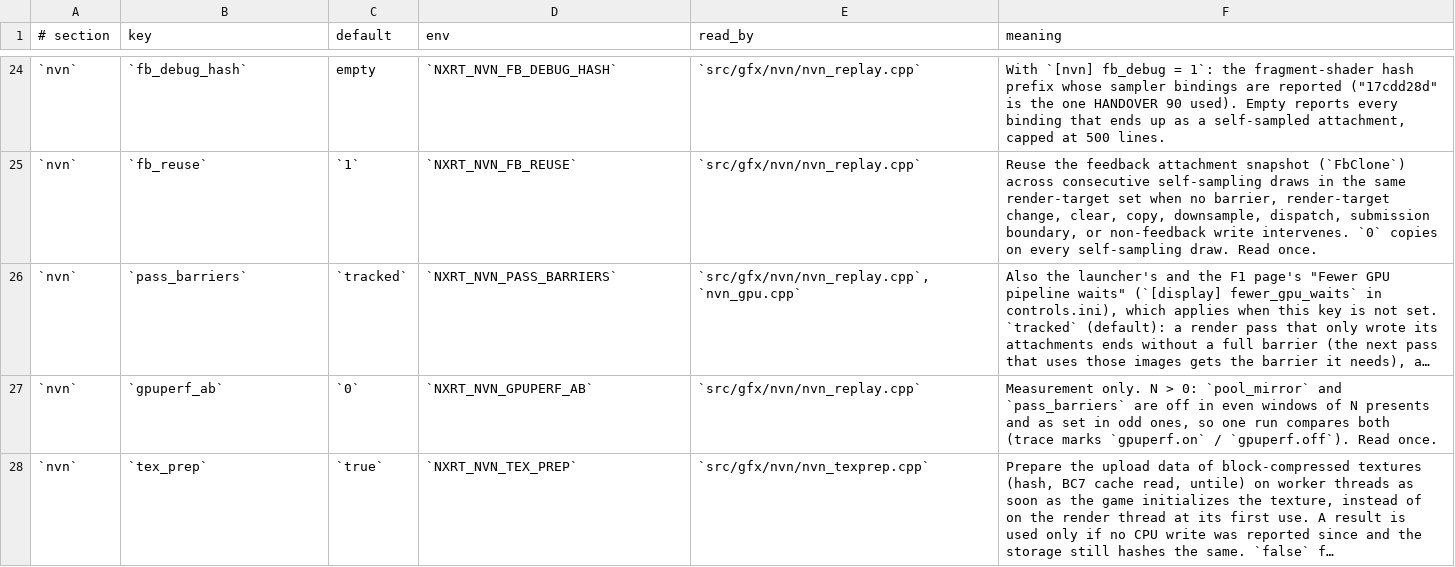
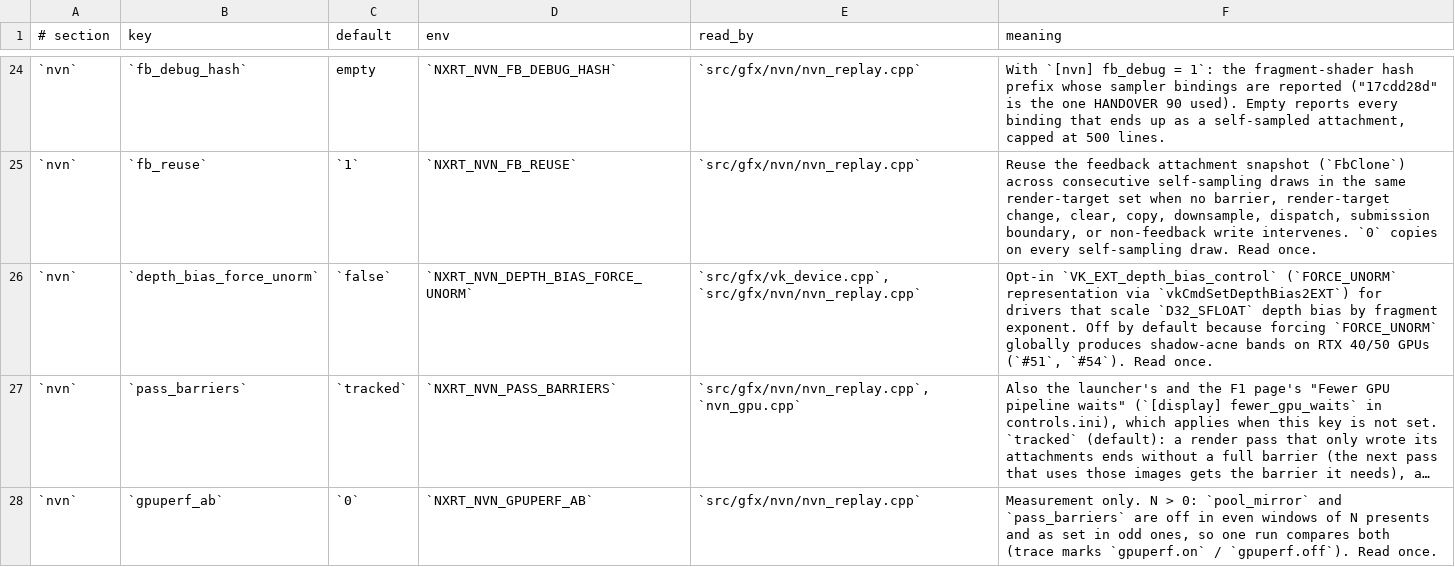
Before and after one commit to Duck912/xc2-ns2-recomp, a TSV file: config/keys.tsv, drawn as a sheet; only a part is shown, gaps mark what is left out; the shorter side is filled out with more unchanged rows; long unchanged cells end in …; the diff names each change by its address in the sheet, - before the commit and + after, or states it on an @@ line.

Commit message:
fix(gfx,media,services,boot): resolve #51/#54, #50, #25, #57, #52, and #55/#56 regressions
- Gate VK_EXT_depth_bias_control (FORCE_UNORM) behind opt-in [nvn] depth_bias_force_unorm (#51, #54)

- Isolate F1 menu ##rows_pane D-pad navigation & ZR save, and log active upscaler (#50)

- Handle non-ASCII / unpaired UTF-16 DLC directory names in aoc_indices() (#25)

- Add HDR display-referred highlight expansion (OutputParams::expand_ratio) & live slider (#57)

- Enable dav1d max_frame_delay=0 + EOS drain, SSE2 i420_to_nv12, and safe finalize join (#52)

- Bypass XC2 upscale compute variants, fix attachment scale caps, scale HUD viewport info, and pin dynres before rt_rebuild (#55, #56)

```diff
--- a/config/keys.tsv
+++ b/config/keys.tsv
+row 26: `nvn` | `depth_bias_force_unorm` | `false` | `NXRT_NVN_DEPTH_BIAS_FORCE_UNORM` | `src/gfx/vk_device.cpp`, `src/gfx/nvn/nvn_replay.cpp` | Opt-in `VK_EXT_depth_bias_control` (`FORCE_UNORM` representation via `vkCmdSetDepthBias2EXT`) for drivers that scale `D32_SFLOAT` depth bias by fragment exponent. Off by default because forcing `FORCE_UNORM` globally produces shadow-acne bands on RTX 40/50 GPUs (`#51`, `#54`). Read once.
```
Also changed, not shown: 27 other files.
